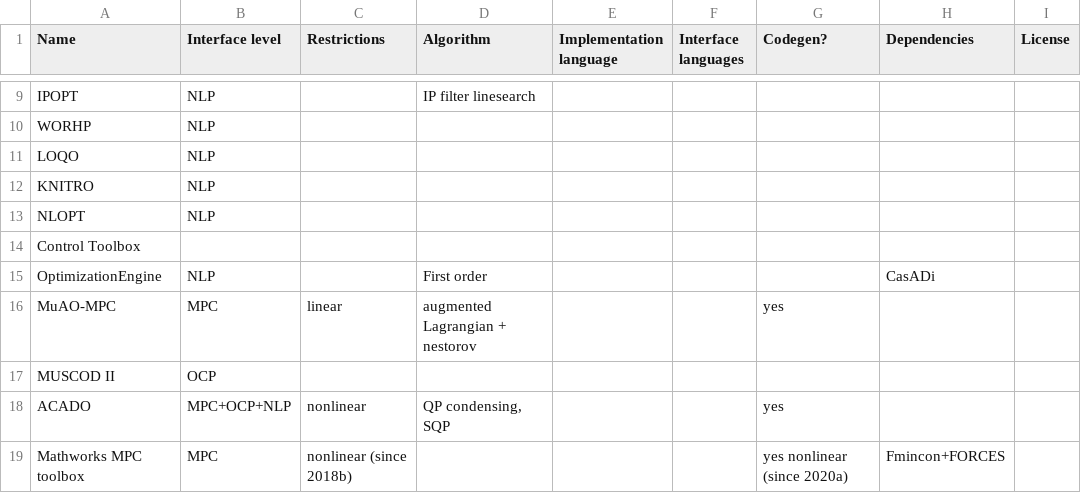
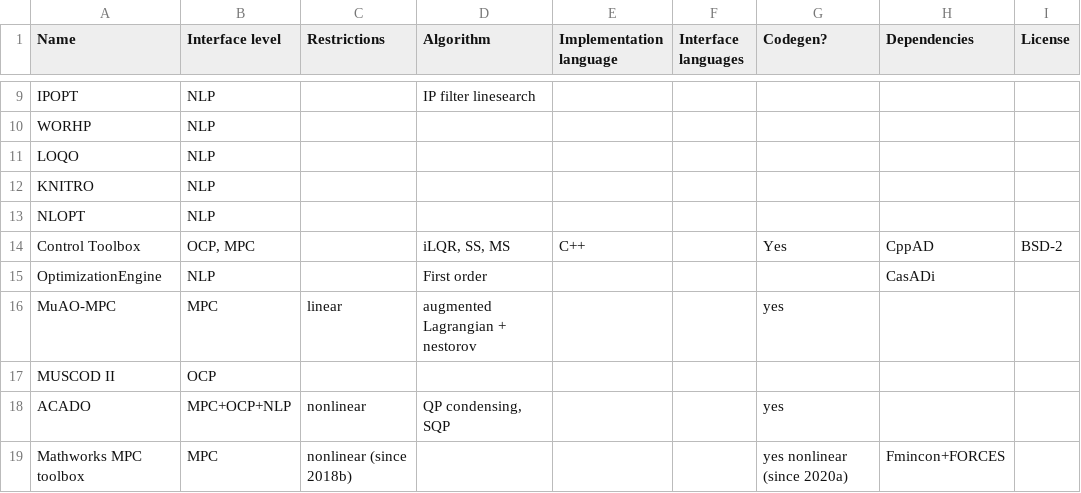
Before and after one commit to meco-group/dynamic_optimization_inventory, a CSV file: list.csv, drawn as a sheet; only a part is shown, gaps mark what is left out; the diff names each change by its address in the sheet, - before the commit and + after, or states it on an @@ line.

Commit message:
control toolbox

```diff
--- a/list.csv
+++ b/list.csv
-B14 (Interface level): (empty)
+B14 (Interface level): OCP, MPC
-D14 (Algorithm): (empty)
+D14 (Algorithm): iLQR, SS, MS
-E14 (Implementation language): (empty)
+E14 (Implementation language): C++
-G14 (Codegen?): (empty)
+G14 (Codegen?): Yes
-H14 (Dependencies): (empty)
+H14 (Dependencies): CppAD
-I14 (License): (empty)
+I14 (License): BSD-2
```
